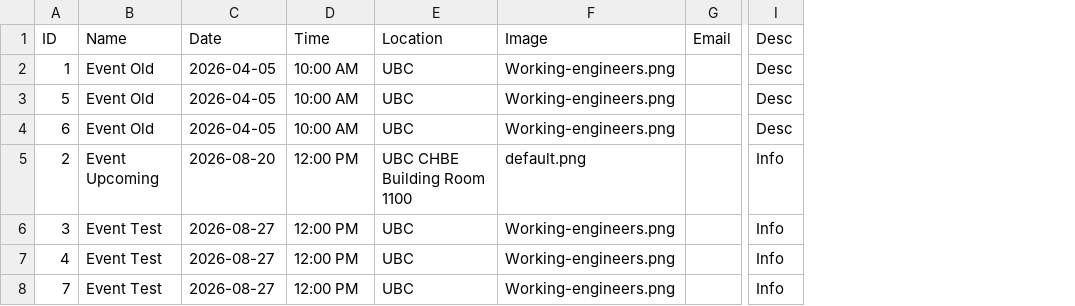
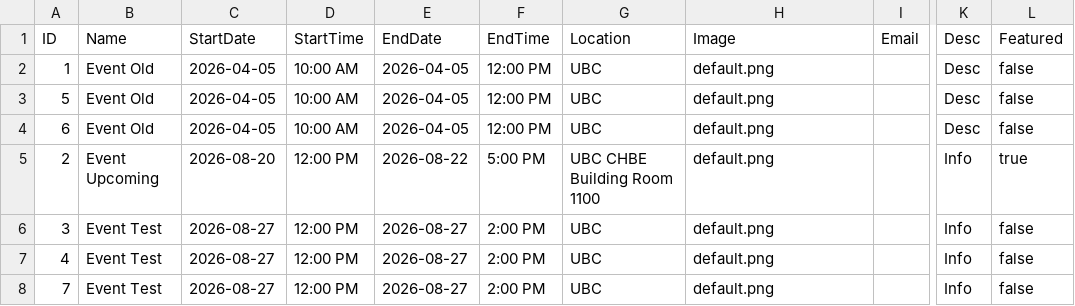
Before and after one commit to Env-25/Env-25.github.io, a CSV file: public/events/events.csv, drawn as a sheet; only a part is shown, gaps mark what is left out; addresses are those after the commit; the diff names each change by its address in the sheet, - before the commit and + after, or states it on an @@ line.

```diff
--- a/public/events/events.csv
+++ b/public/events/events.csv
+column E (EndDate), rows 2-8: 2026-04-05 | 2026-04-05 | 2026-04-05 | 2026-08-22 | 2026-08-27 | 2026-08-27 | 2026-08-27
+column F (EndTime), rows 2-8: 12:00 PM | 12:00 PM | 12:00 PM | 5:00 PM | 2:00 PM | 2:00 PM | 2:00 PM
+column L (Featured), rows 2-8: false | false | false | true | false | false | false
-C1: Date
+C1: StartDate
-D1: Time
+D1: StartTime
-H2:H4 (Image): Working-engineers.png
+H2:H4 (Image): default.png
-H6:H8 (Image): Working-engineers.png
+H6:H8 (Image): default.png
```
Also changed, not shown: 28 other files.
